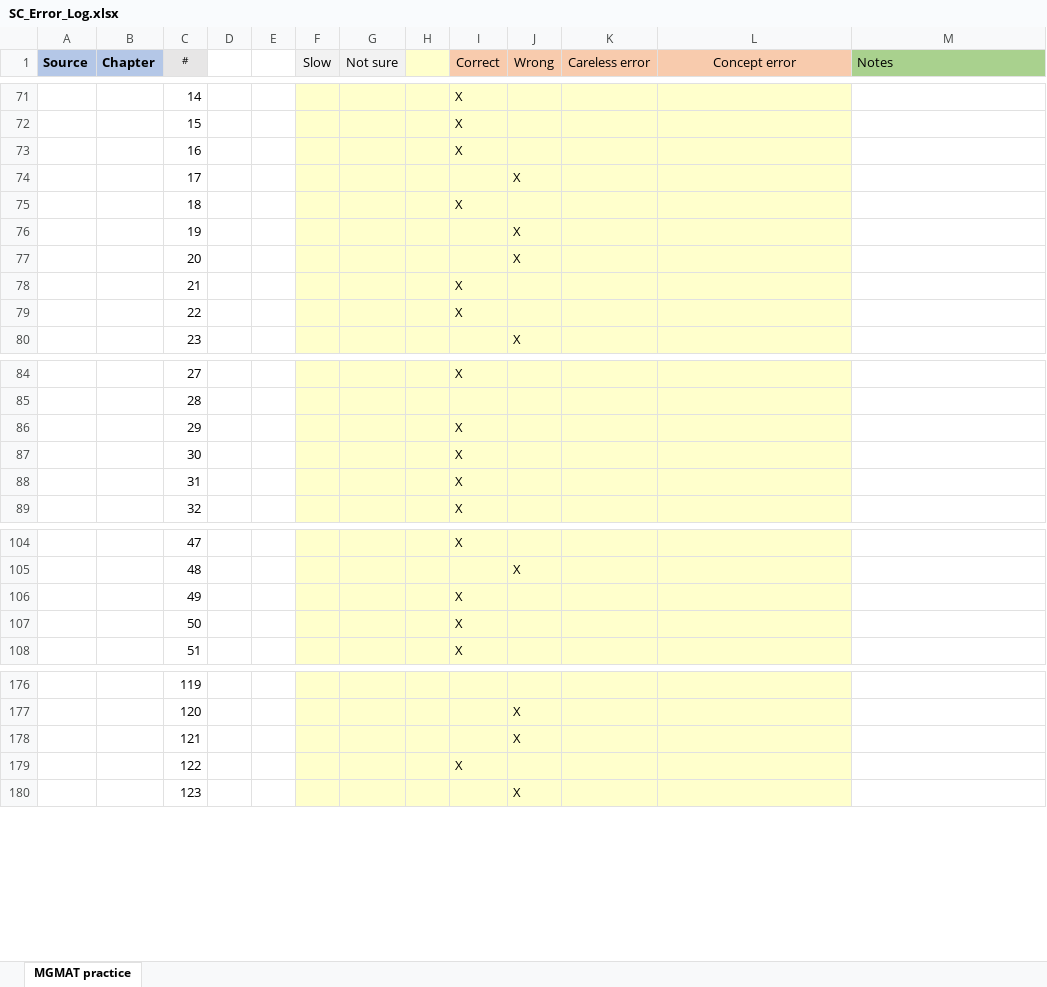
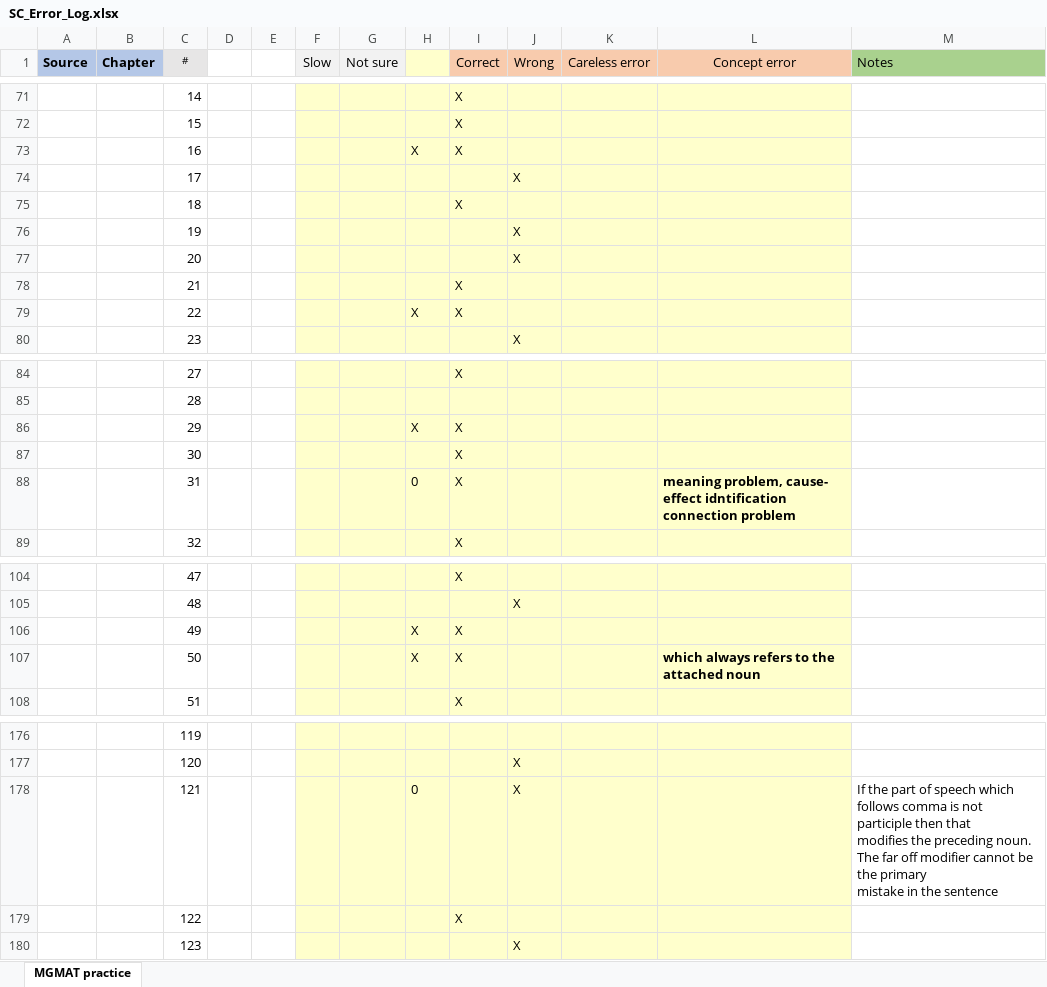
Before and after one commit to pruthig/algorithms, an Excel workbook: gmat/verbal/SC_Error_Log.xlsx, sheet MGMAT practice, drawn as a sheet; only a part is shown, gaps mark what is left out; values as stored, in another font and other column widths than the file's, no borders; ↵ is a line break in a cell; the diff covers the shown part only; the diff names each change by its address in the sheet, - before the commit and + after, or states it on an @@ line.

Commit message:
Updated sentence correction notes

```diff
--- a/gmat/verbal/SC_Error_Log.xlsx (sheet MGMAT practice)
+++ b/gmat/verbal/SC_Error_Log.xlsx (sheet MGMAT practice)
-H73: (empty)
+H73: X
-H79: (empty)
+H79: X
-H86: (empty)
+H86: X
-H88: (empty)
+H88: 0
-L88 (Concept error): (empty)
+L88 (Concept error): meaning problem, cause- ↵ effect idntification connection problem
-H106:H107: (empty)
+H106:H107: X
-L107 (Concept error): (empty)
+L107 (Concept error): which always refers to the attached noun
-H178: (empty)
+H178: 0
-M178 (Notes): (empty)
+M178 (Notes): If the part of speech which follows comma is not participle then that ↵ modifies the preceding noun. The far off modifier cannot be the primary ↵ mistake in the sentence
```
Also changed, not shown: 3 edited cells elsewhere in this sheet, 3 other files.
